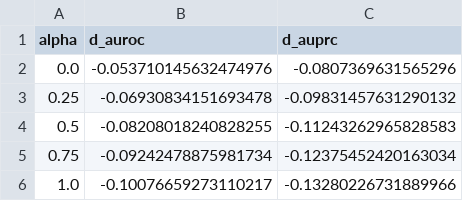
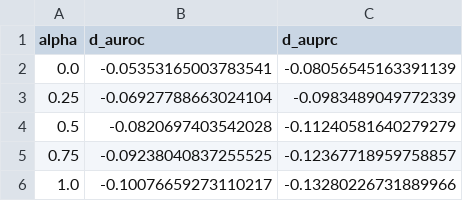
Before and after one commit to JustinLi2002/ptm-audit, a TSV file: results/fn_sensitivity_esm_summary.tsv, drawn as a sheet.

Commit message:
FN sensitivity: inflation reparameterisation, Table S10, Figure S2

```diff
--- a/results/fn_sensitivity_esm_summary.tsv
+++ b/results/fn_sensitivity_esm_summary.tsv
@@ -1,6 +1,6 @@
 alpha	d_auroc	d_auprc
-0.0	-0.053710145632474976	-0.0807369631565296
-0.25	-0.06930834151693478	-0.09831457631290132
-0.5	-0.08208018240828255	-0.11243262965828583
-0.75	-0.09242478875981734	-0.12375452420163034
+0.0	-0.05353165003783541	-0.08056545163391139
+0.25	-0.06927788663024104	-0.0983489049772339
+0.5	-0.0820697403542028	-0.11240581640279279
+0.75	-0.09238040837255525	-0.12367718959758857
 1.0	-0.10076659273110217	-0.13280226731889966
```
Also changed, not shown: results/fn_sensitivity_ppi_summary.tsv, 5 other files.
